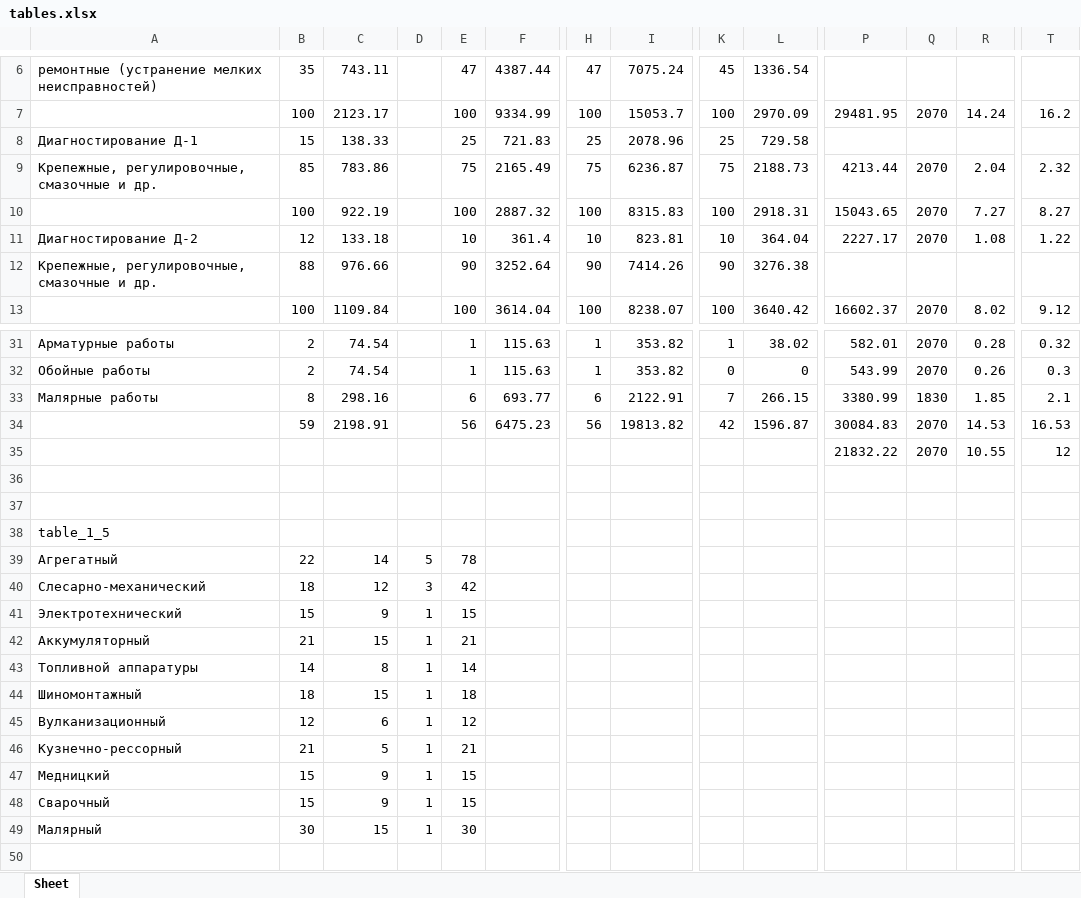
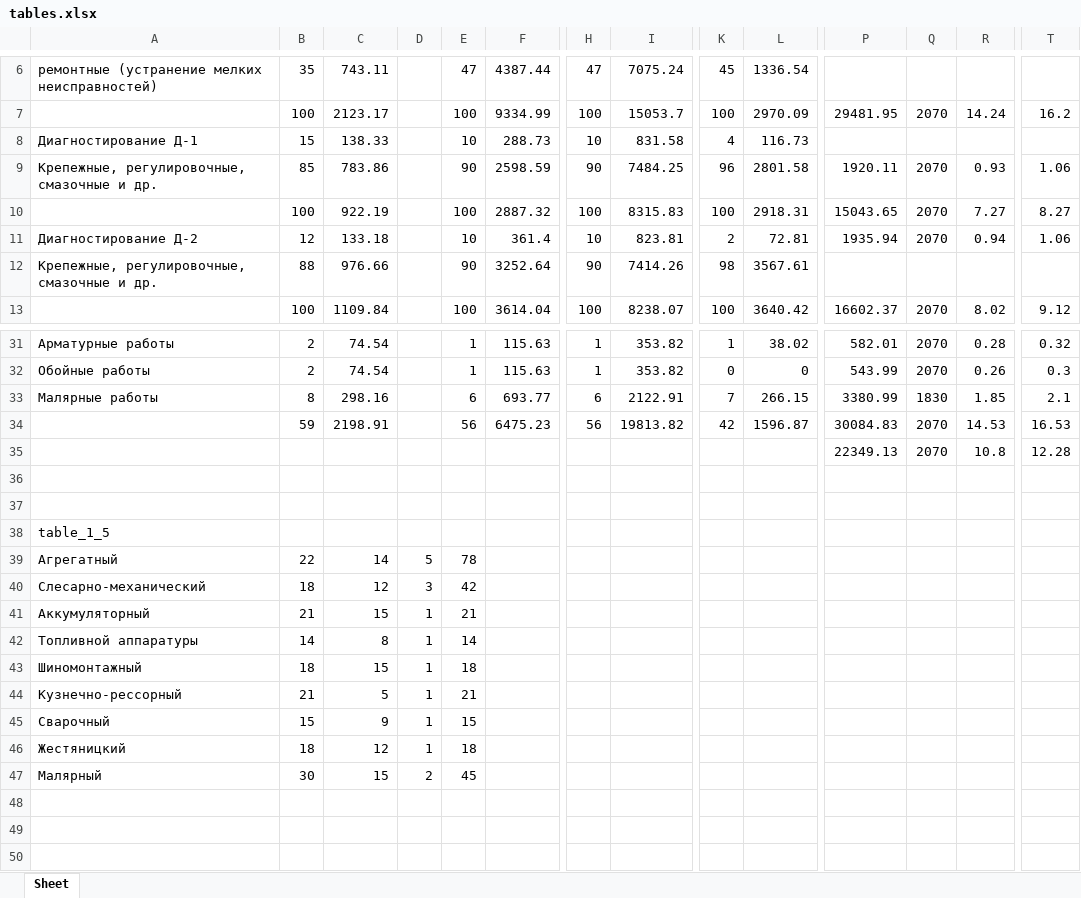
Before and after one commit to BoykoooAndrey/Diplom, an Excel workbook: 2tecnolog/tables.xlsx, sheet Sheet, drawn as a sheet; only a part is shown, gaps mark what is left out; values as stored, in another font and other column widths than the file's, no borders; removed rows and columns are numbered as before the commit, all else as after; rows hold the shown columns only; the diff covers the shown part only; the diff names each change by its address in the sheet, - before the commit and + after, or states it on an @@ line.

```diff
--- a/2tecnolog/tables.xlsx (sheet Sheet)
+++ b/2tecnolog/tables.xlsx (sheet Sheet)
-E8: 25
+E8: 10
-F8: 721.83
+F8: 288.73
-H8: 25
+H8: 10
-I8: 2078.96
+I8: 831.58
-K8: 25
+K8: 4
-L8: 729.58
+L8: 116.73
-E9: 75
+E9: 90
-F9: 2165.49
+F9: 2598.59
-H9: 75
+H9: 90
-I9: 6236.87
+I9: 7484.25
-K9: 75
+K9: 96
-L9: 2188.73
+L9: 2801.58
-P9: 4213.44
+P9: 1920.11
-R9: 2.04
+R9: 0.93
-T9: 2.32
+T9: 1.06
-K11: 10
+K11: 2
-L11: 364.04
+L11: 72.81
-P11: 2227.17
+P11: 1935.94
-R11: 1.08
+R11: 0.94
-T11: 1.22
+T11: 1.06
-K12: 90
+K12: 98
-L12: 3276.38
+L12: 3567.61
-row 35:  |  |  |  |  |  |  |  |  |  | 21832.22 | 2070 | 10.55 | 12
+row 35:  |  |  |  |  |  |  |  |  |  | 22349.13 | 2070 | 10.8 | 12.28
-row 41: Электротехнический | 15 | 9 | 1 | 15
-row 45: Вулканизационный | 12 | 6 | 1 | 12
-row 47: Медницкий | 15 | 9 | 1 | 15
+row 46: Жестяницкий | 18 | 12 | 1 | 18
-D47: 1
+D47: 2
-E47: 30
+E47: 45
+row 48: (empty)
+row 49: (empty)
```
Also changed, not shown: 45 added rows elsewhere in this sheet, 2tecnolog/output.xlsx, 2tecnolog/output2.xlsx, 33 other files.
